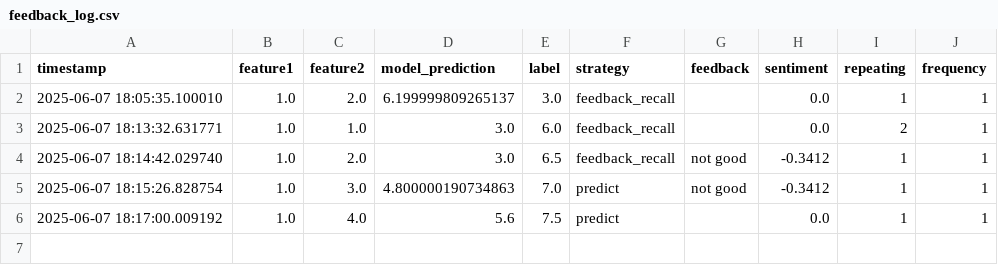
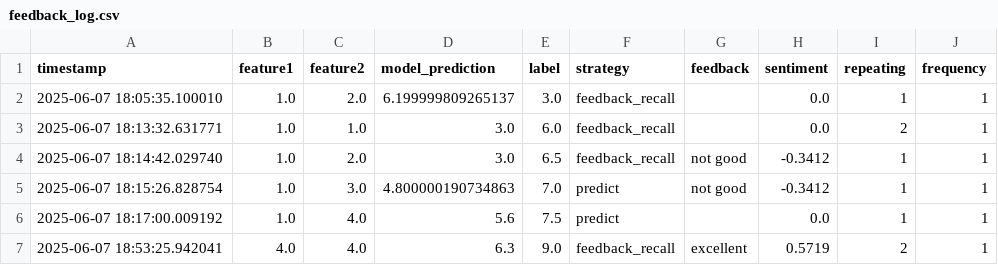
Before and after one commit to engaks826/my-re-app, a CSV file: feedback_log.csv, drawn as a sheet.

Commit message:
Feedback update @ 2025-06-07 18:53:25

```diff
--- a/feedback_log.csv
+++ b/feedback_log.csv
@@ -6 +6,2 @@ timestamp,feature1,feature2,model_prediction,label,strategy,feedback,sentiment,r
 2025-06-07 18:17:00.009192,1.0,4.0,5.6,7.5,predict,,0.0,1,1
+2025-06-07 18:53:25.942041,4.0,4.0,6.3,9.0,feedback_recall,excellent,0.5719,2,1
```
Also changed, not shown: 8 other files.
